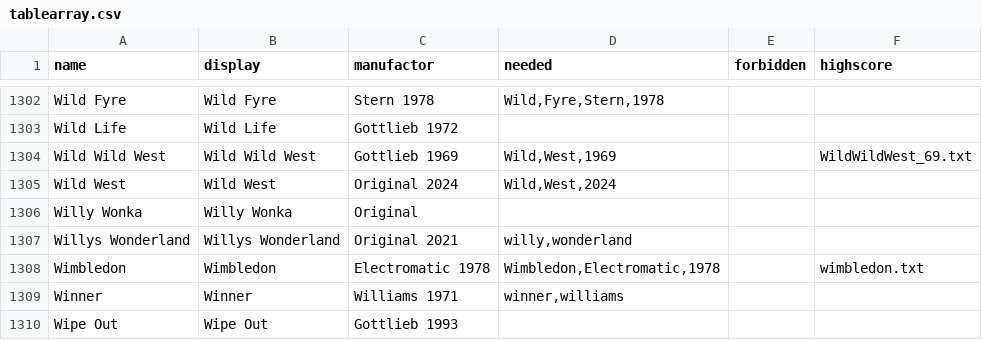
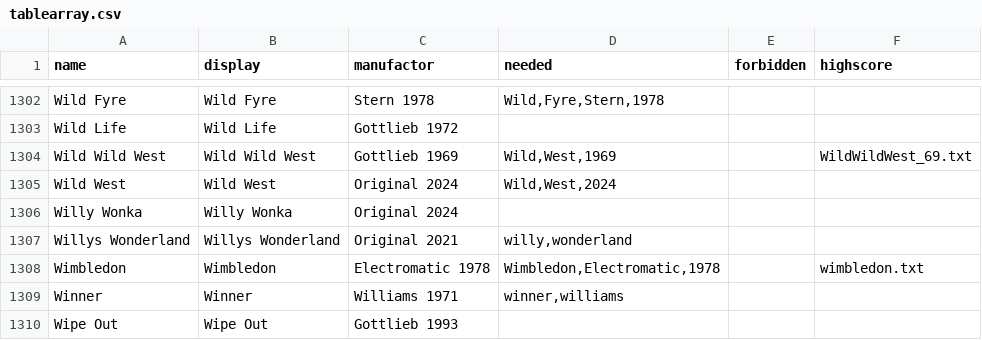
Before and after one commit to BA5T1/tablearray, a CSV file: tablearray.csv, drawn as a sheet; only a part is shown, gaps mark what is left out.

Commit message:
Update tablearray.csv
willy wonka date

```diff
--- a/tablearray.csv
+++ b/tablearray.csv
@@ -1305,3 +1305,3 @@ Wild Wild West,Wild Wild West,Gottlieb 1969,"Wild,West,1969",,WildWildWest_69.tx
 Wild West,Wild West,Original 2024,"Wild,West,2024",,
-Willy Wonka,Willy Wonka,Original,,,
+Willy Wonka,Willy Wonka,Original 2024,,,
 Willys Wonderland,Willys Wonderland,Original 2021,"willy,wonderland",,
```
